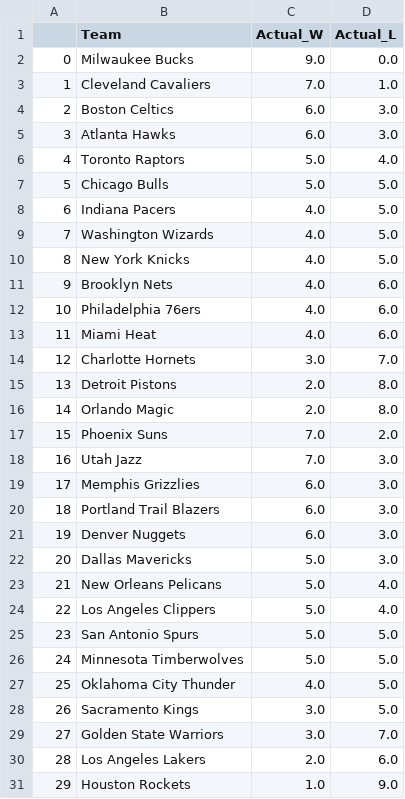
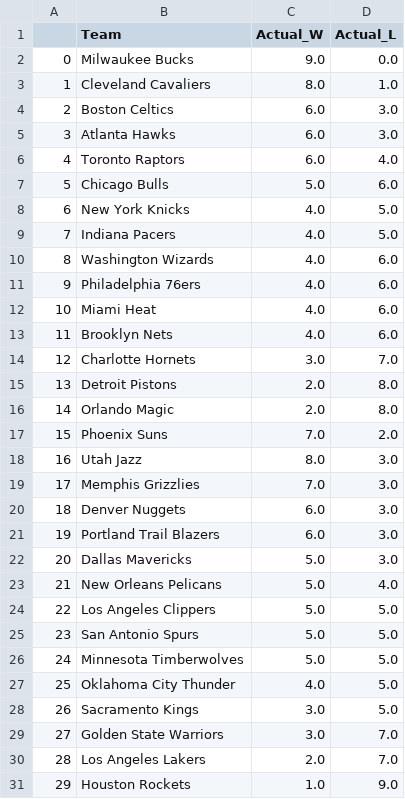
Before and after one commit to kobegatti/NBAGamePredictor, a CSV file: 2022-23/data/2022-23WLRecords.csv, drawn as a sheet; addresses are those after the commit; the diff names each change by its address in the sheet, - before the commit and + after, or states it on an @@ line.

```diff
--- a/2022-23/data/2022-23WLRecords.csv
+++ b/2022-23/data/2022-23WLRecords.csv
-C3 (Actual_W): 7.0
+C3 (Actual_W): 8.0
-C6 (Actual_W): 5.0
+C6 (Actual_W): 6.0
-D7 (Actual_L): 5.0
+D7 (Actual_L): 6.0
@@ row 10 moved to row 8: 6 @@
@@ column A renumbered between rows 9 and 21 @@
-D10 (Actual_L): 5.0
+D10 (Actual_L): 6.0
@@ row 11 moved to row 13: 11 @@
-C18 (Actual_W): 7.0
+C18 (Actual_W): 8.0
-C19 (Actual_W): 6.0
+C19 (Actual_W): 7.0
@@ row 21 moved to row 20: 18 @@
-D24 (Actual_L): 4.0
+D24 (Actual_L): 5.0
-D30 (Actual_L): 6.0
+D30 (Actual_L): 7.0
```
Also changed, not shown: 2022-23/data/2022-23.csv, 2022-23/data/2022-23_Predictions.csv, 1 other file.
